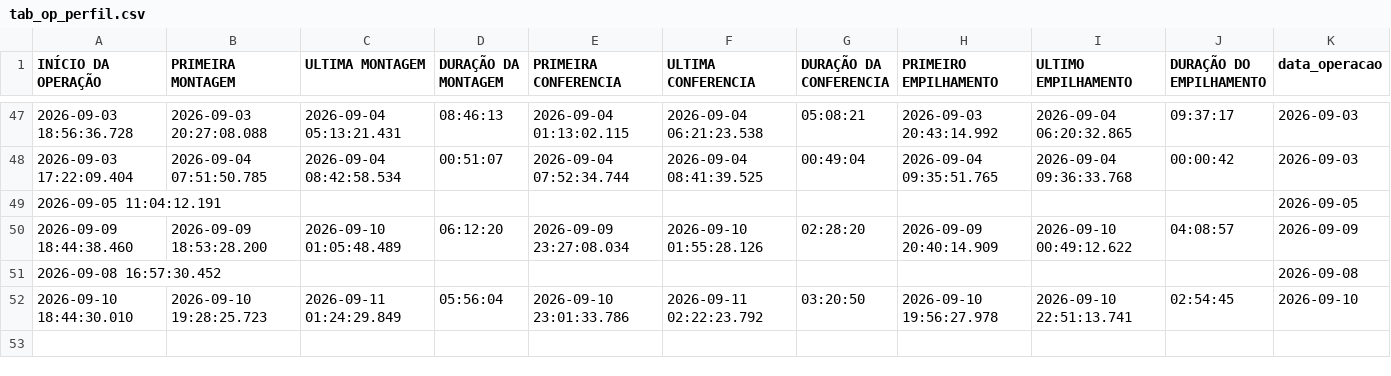
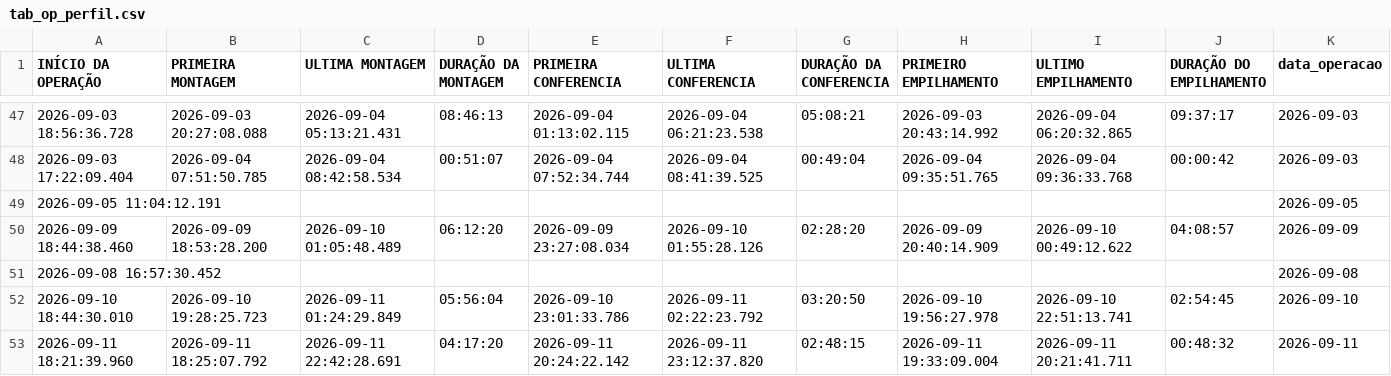
Before and after one commit to diogojfr/report-cdc-streamlit, a CSV file: data/tab_op_perfil.csv, drawn as a sheet; only a part is shown, gaps mark what is left out; the diff names each change by its address in the sheet, - before the commit and + after, or states it on an @@ line.

```diff
--- a/data/tab_op_perfil.csv
+++ b/data/tab_op_perfil.csv
+row 53: 2026-09-11 18:21:39.960 | 2026-09-11 18:25:07.792 | 2026-09-11 22:42:28.691 | 04:17:20 | 2026-09-11 20:24:22.142 | 2026-09-11 23:12:37.820 | 02:48:15 | 2026-09-11 19:33:09.004 | 2026-09-11 20:21:41.711 | 00:48:32 | 2026-09-11
```
Also changed, not shown: data/tab_duracao_operacao.csv, data/tab_loads.csv.
